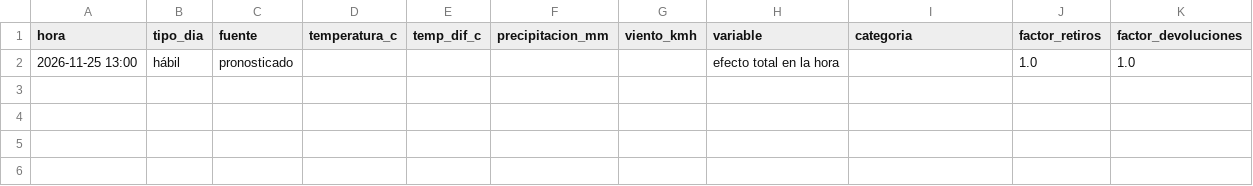
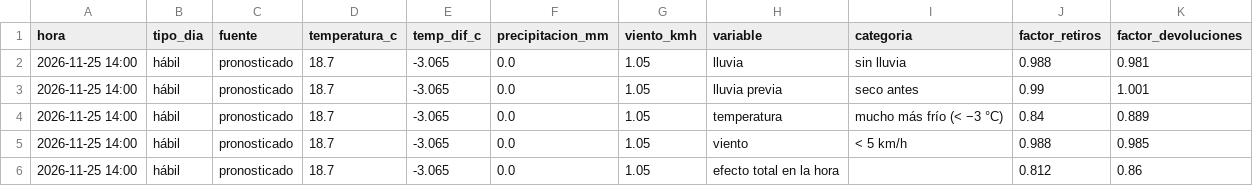
Before and after one commit to ignaburger68-hub/ecobici-gemelo, a CSV file: gemelo_vivo/ultimo/clima.csv, drawn as a sheet.

```diff
--- a/gemelo_vivo/ultimo/clima.csv
+++ b/gemelo_vivo/ultimo/clima.csv
@@ -1,2 +1,6 @@
 hora,tipo_dia,fuente,temperatura_c,temp_dif_c,precipitacion_mm,viento_kmh,variable,categoria,factor_retiros,factor_devoluciones
-2026-11-25 13:00,hábil,pronosticado,,,,,efecto total en la hora,,1.0,1.0
+2026-11-25 14:00,hábil,pronosticado,18.7,-3.065,0.0,1.05,lluvia,sin lluvia,0.988,0.981
+2026-11-25 14:00,hábil,pronosticado,18.7,-3.065,0.0,1.05,lluvia previa,seco antes,0.99,1.001
+2026-11-25 14:00,hábil,pronosticado,18.7,-3.065,0.0,1.05,temperatura,mucho más frío (< −3 °C),0.84,0.889
+2026-11-25 14:00,hábil,pronosticado,18.7,-3.065,0.0,1.05,viento,< 5 km/h,0.988,0.985
+2026-11-25 14:00,hábil,pronosticado,18.7,-3.065,0.0,1.05,efecto total en la hora,,0.812,0.86
```
Also changed, not shown: gemelo_vivo/evaluaciones.csv, gemelo_vivo/ultimo/comparacion_planes.csv, 11 other files.
